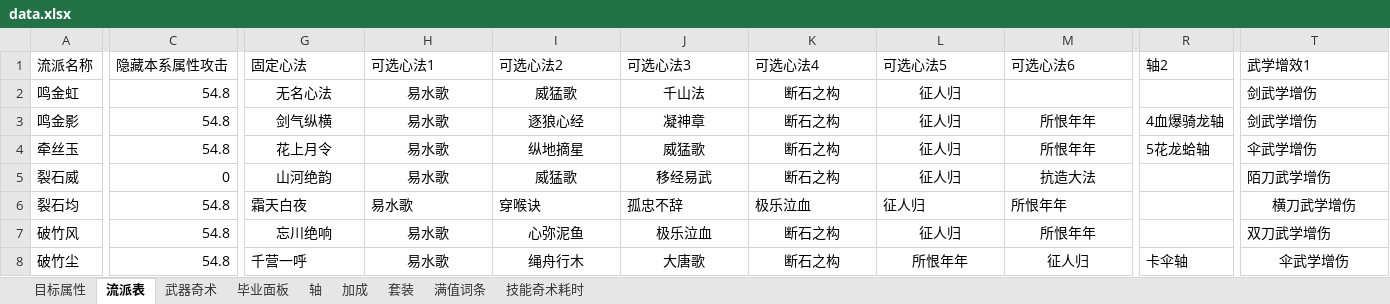
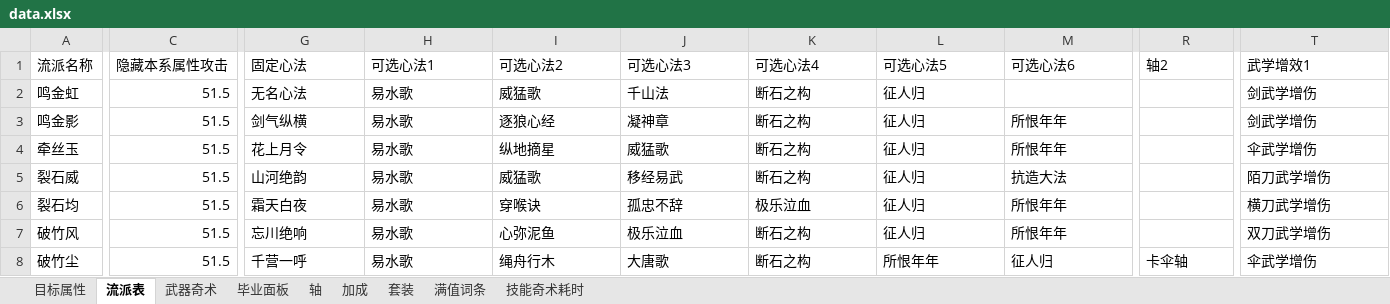
Before and after one commit to zhuzhihao991016-ui/WWM-Calculator-WeChat-miniprogram, an Excel workbook: resources/data.xlsx, sheet 流派表, drawn as a sheet; only a part is shown, gaps mark what is left out; values as stored, in another font and other column widths than the file's, no borders; the diff covers the shown part only; the diff names each change by its address in the sheet, - before the commit and + after, or states it on an @@ line.

```diff
--- a/resources/data.xlsx (sheet 流派表)
+++ b/resources/data.xlsx (sheet 流派表)
-C2:C4 (隐藏本系属性攻击): 54.8
+C2:C4 (隐藏本系属性攻击): 51.5
-G2:L2 alignment: center
+G2:L2 alignment: left
-G3:M3 alignment: center
+G3:M3 alignment: left
-R3 (轴2): 4血爆骑龙轴
+R3 (轴2): (empty)
-G4:M5 alignment: center
+G4:M5 alignment: left
-R4 (轴2): 5花龙蛤轴
+R4 (轴2): (empty)
-C5 (隐藏本系属性攻击): 0
+C5 (隐藏本系属性攻击): 51.5
-C6:C8 (隐藏本系属性攻击): 54.8
+C6:C8 (隐藏本系属性攻击): 51.5
-T6 alignment: center
+T6 alignment: left
-G7:M7 alignment: center
+G7:M7 alignment: left
-H8:M8 alignment: center
+H8:M8 alignment: left
-T8 alignment: center
+T8 alignment: left
```
Also changed, not shown: cell formats elsewhere in this sheet, sheet 轴, sheet 武器奇术, sheet 毕业面板, sheet 加成, sheet 技能奇术耗时, sheet 满值词条, 1 more sheet, 16 other files.
